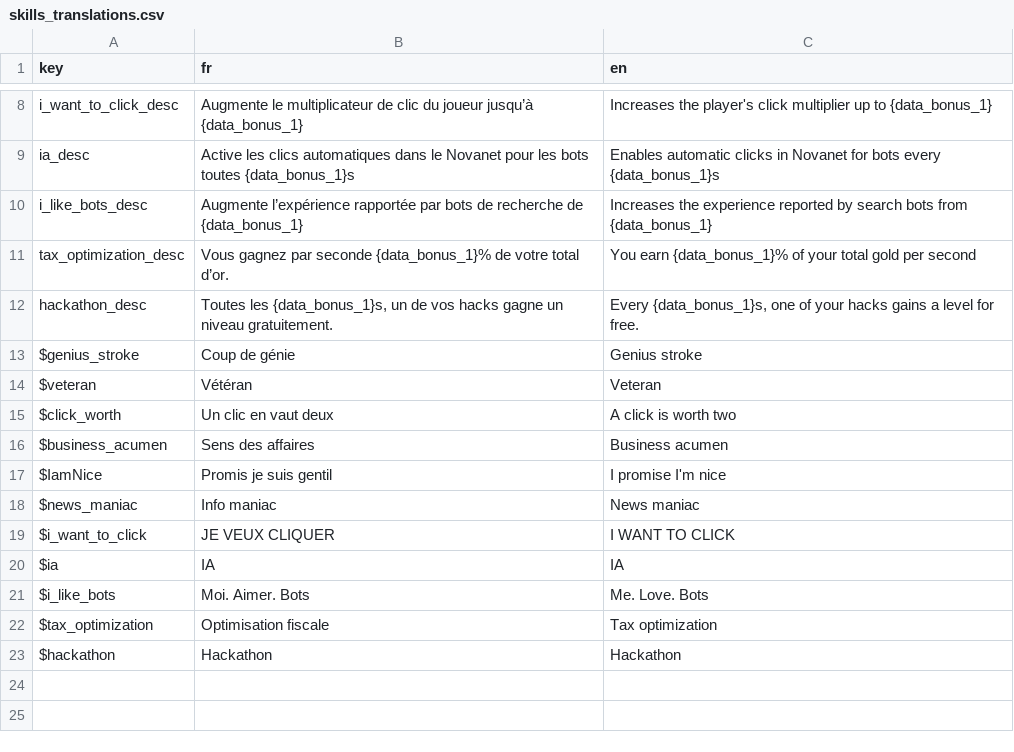
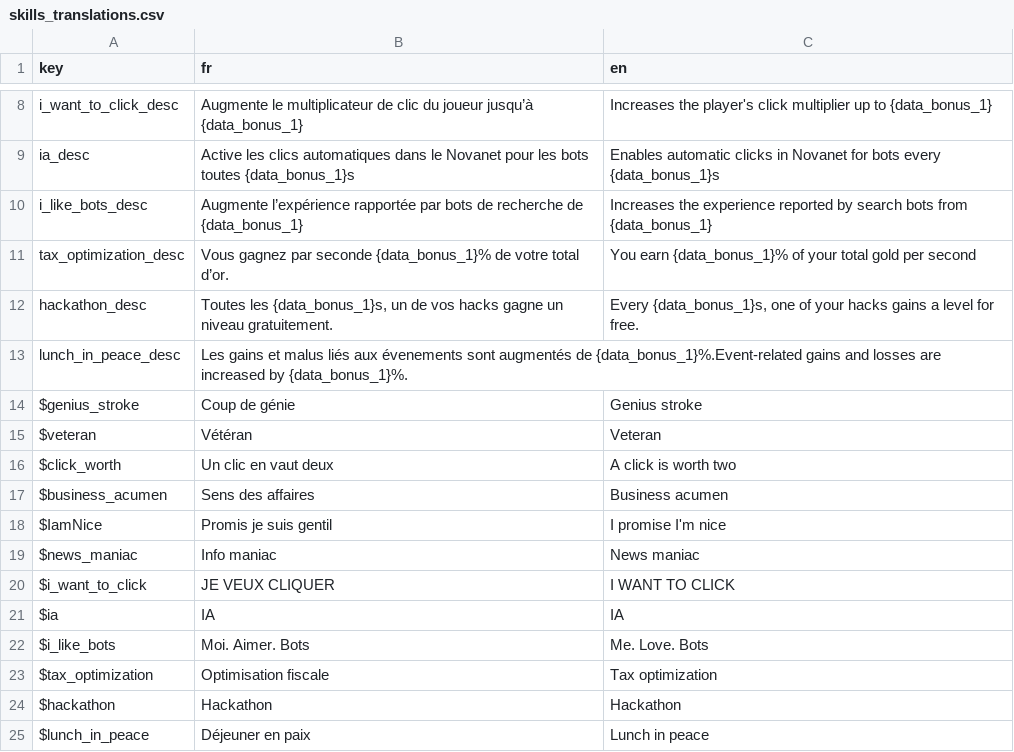
Before and after one commit to Proksimas/HackerIDLE, a CSV file: hackeridle/Game/Translations/Skills/skills_translations.csv, drawn as a sheet; only a part is shown, gaps mark what is left out; the diff names each change by its address in the sheet, - before the commit and + after, or states it on an @@ line.

Commit message:
add lunch in peace

```diff
--- a/hackeridle/Game/Translations/Skills/skills_translations.csv
+++ b/hackeridle/Game/Translations/Skills/skills_translations.csv
+row 13: lunch_in_peace_desc | Les gains et malus liés aux évenements sont augmentés de {data_bonus_1}%.Event-related gains and losses are increased by {data_bonus_1}%.
+row 25: $lunch_in_peace | Déjeuner en paix | Lunch in peace
```
Also changed, not shown: 9 other files.
